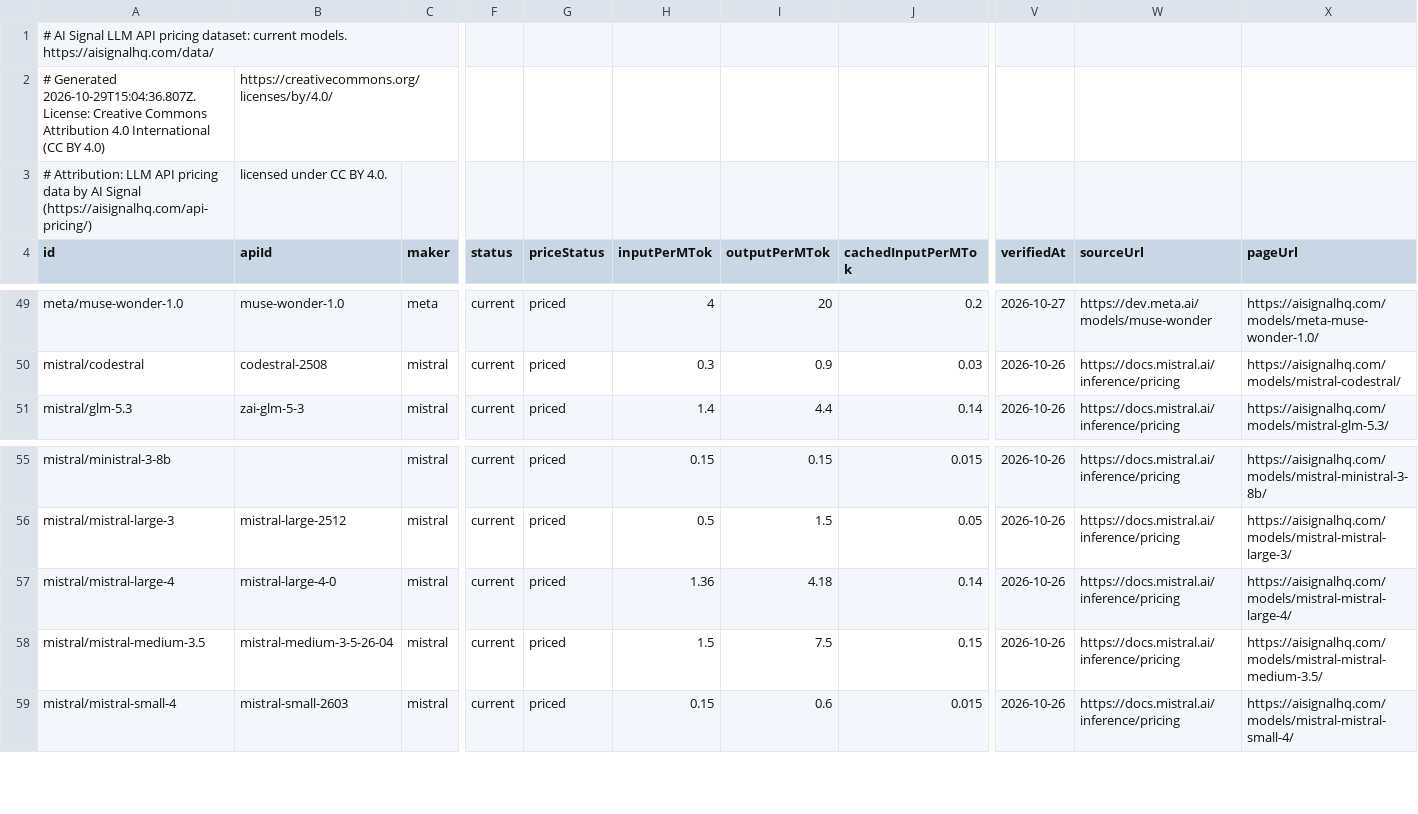
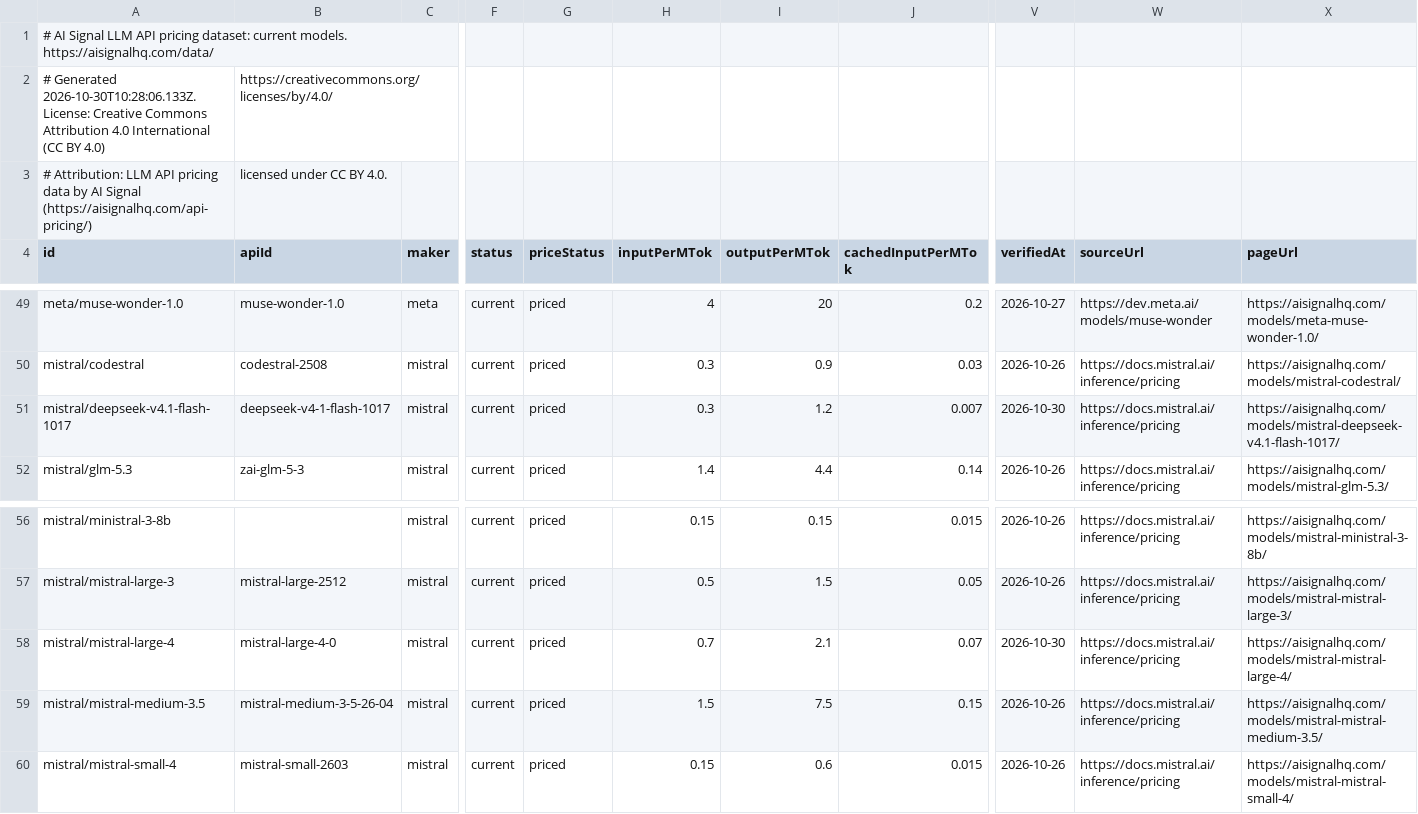
Before and after one commit to alvaroluceroo/llm-api-pricing-dataset, a CSV file: models.csv, drawn as a sheet; only a part is shown, gaps mark what is left out; addresses are those after the commit; rows hold the shown columns only; the diff names each change by its address in the sheet, - before the commit and + after, or states it on an @@ line.

Commit message:
Dataset update 2026-10-30

```diff
--- a/models.csv
+++ b/models.csv
-A2 (id): # Generated 2026-10-29T15:04:36.807Z. License: Creative…
+A2 (id): # Generated 2026-10-30T10:28:06.133Z. License: Creative…
+row 51: mistral/deepseek-v4.1-flash-1017 | deepseek-v4-1-flash-1017 | mistral | current | priced | 0.3 | 1.2 | 0.007 | 2026-10-30 | https://docs.mistral.ai/inference/pricing | https://aisignalhq.com/models/mistral-deepseek-v4.1-flash-1017/
-H58 (inputPerMTok): 1.36
+H58 (inputPerMTok): 0.7
-I58 (outputPerMTok): 4.18
+I58 (outputPerMTok): 2.1
-J58 (cachedInputPerMTok): 0.14
+J58 (cachedInputPerMTok): 0.07
-V58 (verifiedAt): 2026-10-26
+V58 (verifiedAt): 2026-10-30
```
Also changed, not shown: 2 other files.
